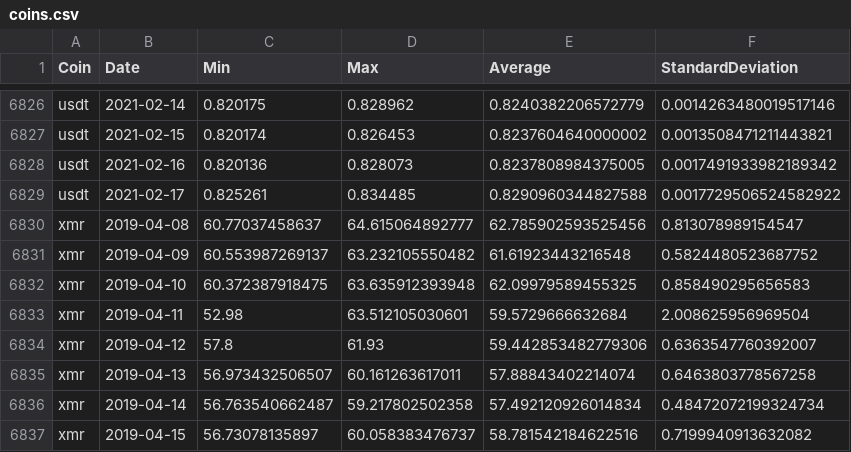
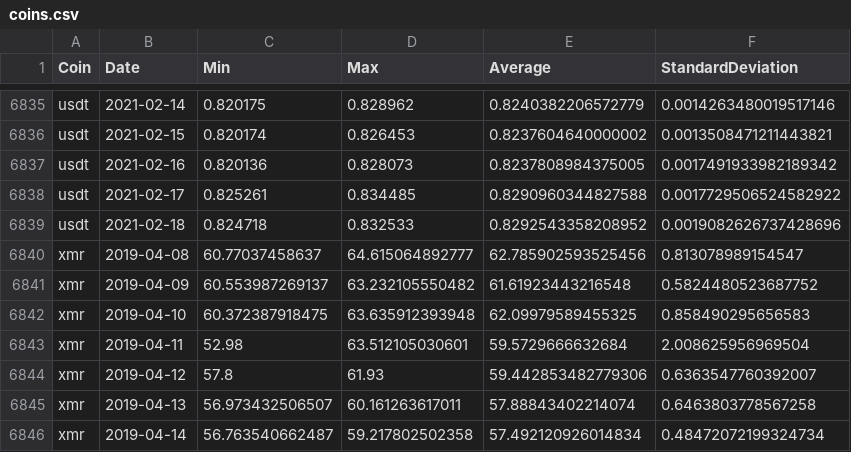
Before and after one commit to milanowicz/COVID-19-Dataset, a CSV file: data/finance/coins.csv, drawn as a sheet; only a part is shown, gaps mark what is left out; the shorter side is filled out with more unchanged rows; the diff covers the shown part only; the diff names each change by its address in the sheet, - before the commit and + after, or states it on an @@ line.

```diff
--- a/data/finance/coins.csv
+++ b/data/finance/coins.csv
+row 6839: usdt | 2021-02-18 | 0.824718 | 0.832533 | 0.8292543358208952 | 0.0019082626737428696
```
Also changed, not shown: 10 added rows and 20 edited cells elsewhere in this file.
